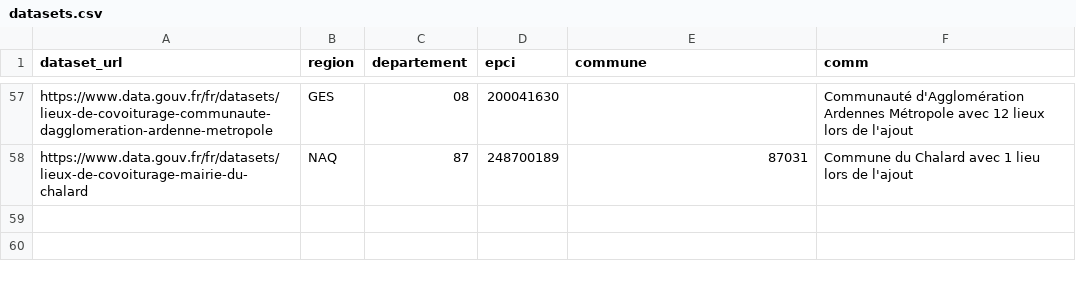
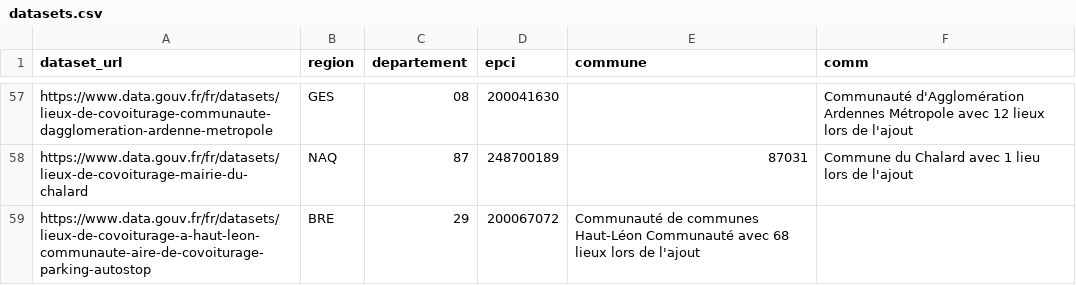
Before and after one commit to etalab/transport-base-nationale-covoiturage, a CSV file: datasets.csv, drawn as a sheet; only a part is shown, gaps mark what is left out.

Commit message:
Ajout_Haut-Léon_Communauté (#328)
Le jeu a été mis à jour entre temps et il est conforme au schéma (colonnes renommées correctement)

```diff
--- a/datasets.csv
+++ b/datasets.csv
@@ -58 +58,2 @@ https://www.data.gouv.fr/fr/datasets/lieux-de-covoiturage-communaute-dagglomerat
 https://www.data.gouv.fr/fr/datasets/lieux-de-covoiturage-mairie-du-chalard,NAQ,87,248700189,87031,Commune du Chalard avec 1 lieu lors de l'ajout
+https://www.data.gouv.fr/fr/datasets/lieux-de-covoiturage-a-haut-leon-communaute-aire-de-covoiturage-parking-autostop,BRE,29,200067072, Communauté de communes Haut-Léon Communauté avec 68 lieux lors de l'ajout
```
